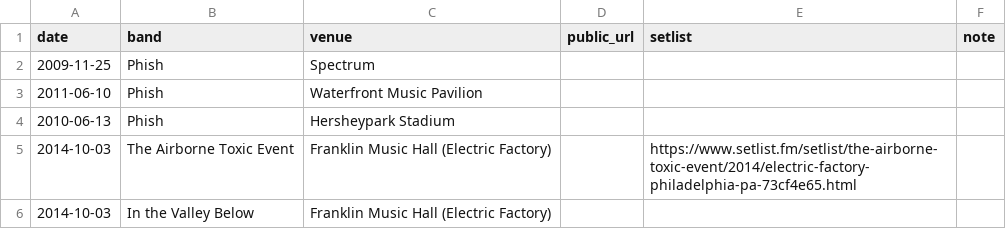
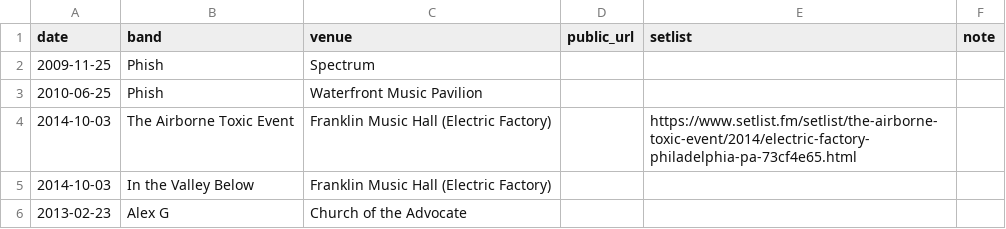
Before and after one commit to jaredwhalen/concert-log, a CSV file: concerts.csv, drawn as a sheet; only a part is shown; the shorter side is filled out with more unchanged rows.

```diff
--- a/concerts.csv
+++ b/concerts.csv
@@ -2,4 +2,3 @@ date,band,venue,public_url,setlist,note
 2009-11-25,Phish,Spectrum,,,
-2011-06-10,Phish,Waterfront Music Pavilion,,,
-2010-06-13,Phish,Hersheypark Stadium,,,
+2010-06-25,Phish,Waterfront Music Pavilion,,,
 2014-10-03,The Airborne Toxic Event,Franklin Music Hall (Electric Factory),,https://www.setlist.fm/setlist/the-airborne-toxic-event/2014/electric-factory-philadelphia-pa-73cf4e65.html,
```
Also changed, not shown: 4 other files.
